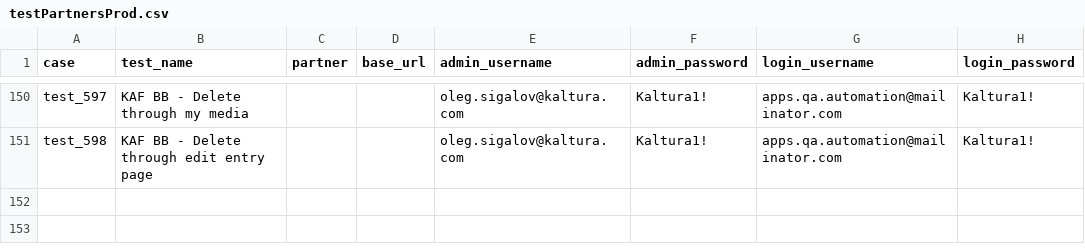
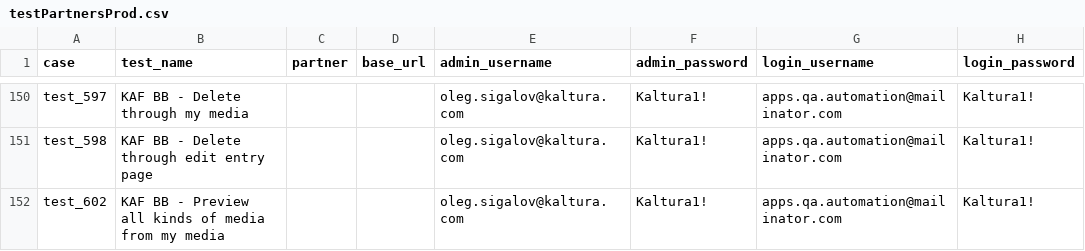
Before and after one commit to NadyaDi/kms-automation, a CSV file: web/ini/testPartnersProd.csv, drawn as a sheet; only a part is shown, gaps mark what is left out; the diff names each change by its address in the sheet, - before the commit and + after, or states it on an @@ line.

Commit message:
started working on test 602 - BlackBoard - Preview all kinds of media from My Media and Gallery not finished

```diff
--- a/web/ini/testPartnersProd.csv
+++ b/web/ini/testPartnersProd.csv
+row 152: test_602 | KAF BB - Preview all kinds of media from my media |  |  | oleg.sigalov@kaltura.com | Kaltura1! | apps.qa.automation@mailinator.com | Kaltura1!
```
Also changed, not shown: web/ini/testPartnersProdNewUI.csv, web/ini/testPartnersTesting.csv, 7 other files.
